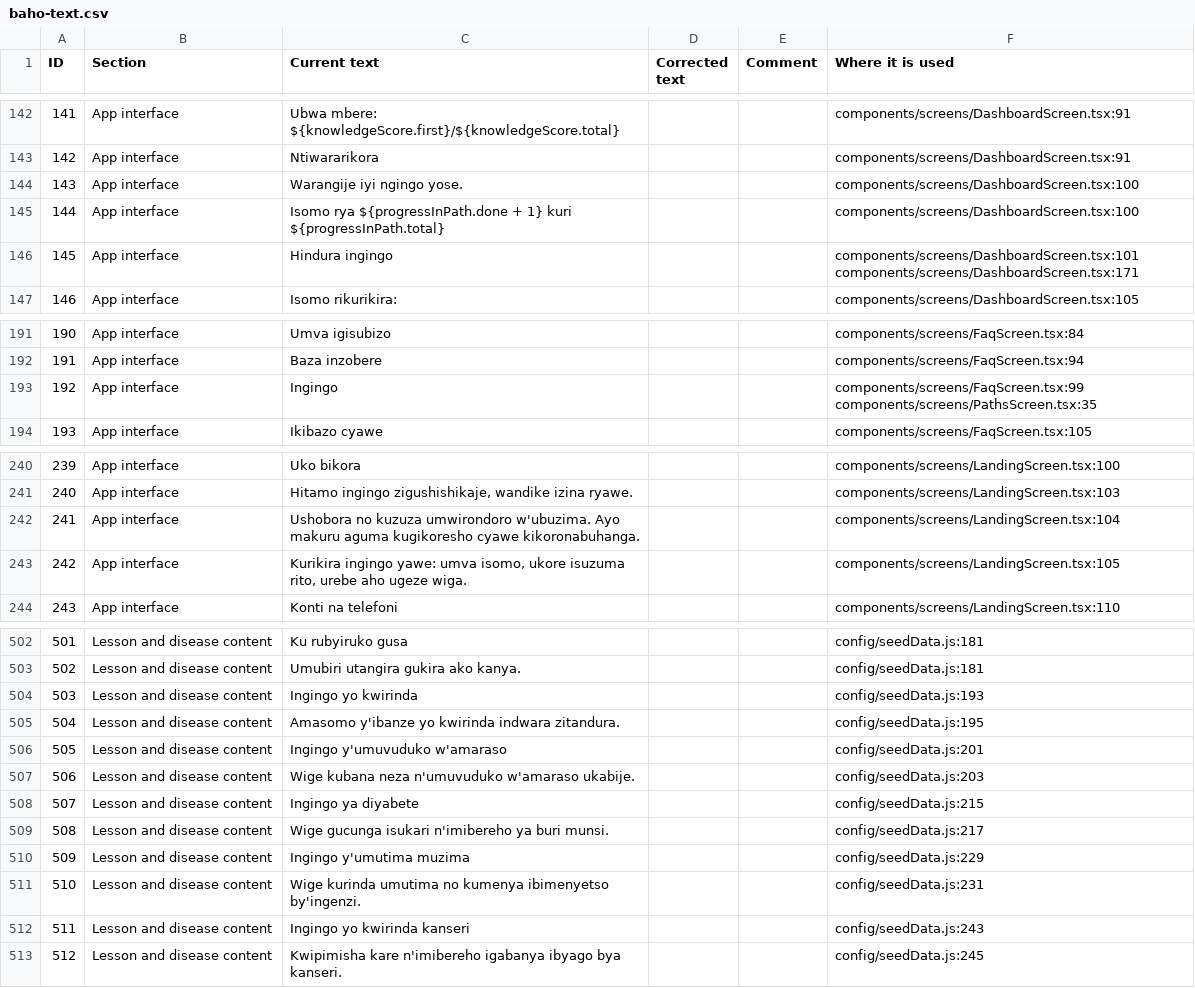
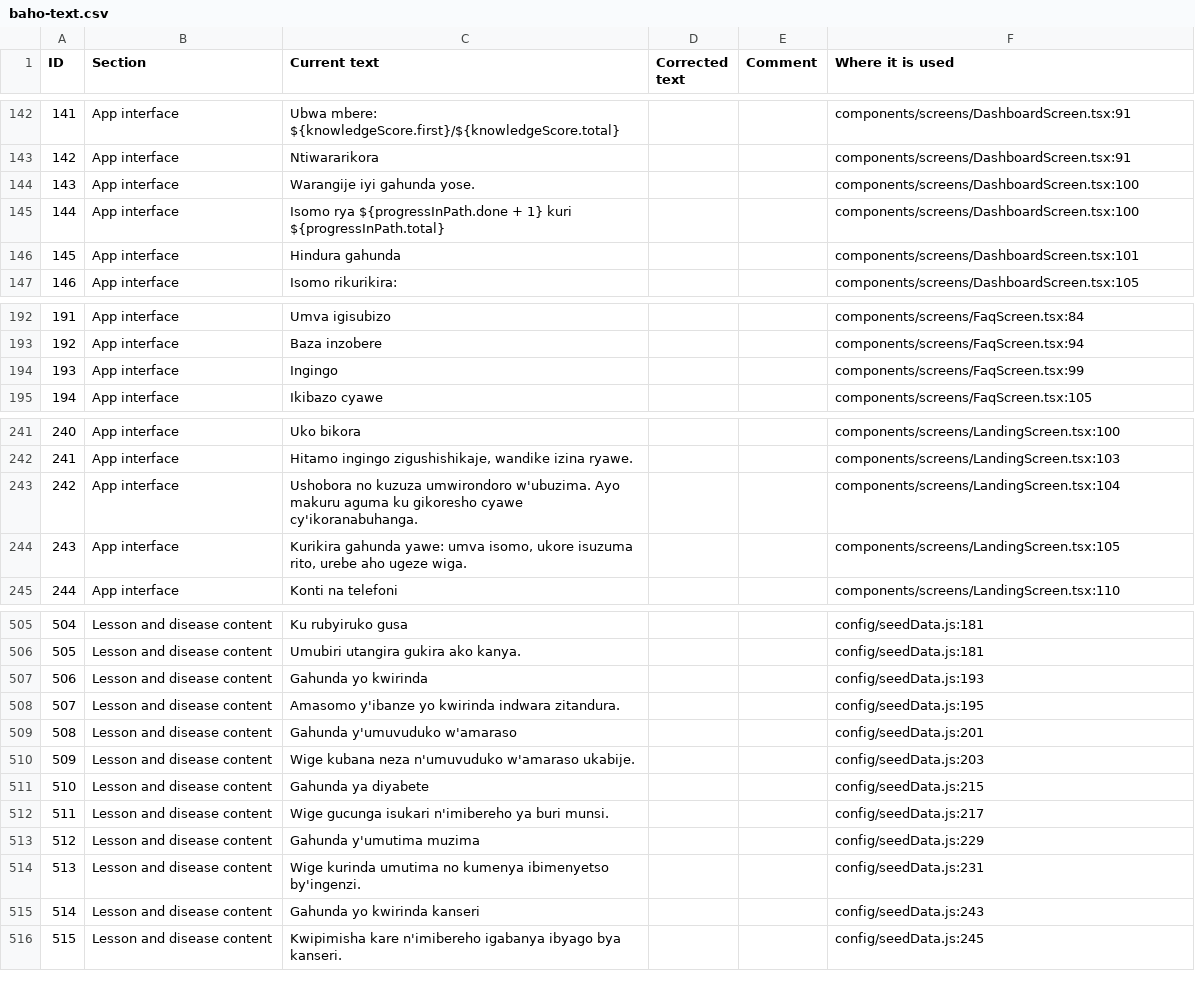
Before and after one commit to fistonfle/baho, a CSV file: docs/translations/baho-text.csv, drawn as a sheet; only a part is shown, gaps mark what is left out; addresses are those after the commit; the diff covers the shown part only; the diff names each change by its address in the sheet, - before the commit and + after, or states it on an @@ line.

Commit message:
Add domain classes and tests, split admin screen

```diff
--- a/docs/translations/baho-text.csv
+++ b/docs/translations/baho-text.csv
-C144 (Current text): Warangije iyi ngingo yose.
+C144 (Current text): Warangije iyi gahunda yose.
-C146 (Current text): Hindura ingingo
+C146 (Current text): Hindura gahunda
-F146 (Where it is used): components/screens/DashboardScreen.tsx:101 components/screens/DashboardScreen.tsx:171
+F146 (Where it is used): components/screens/DashboardScreen.tsx:101
@@ column A (ID) renumbered from row 166 down @@
-F194 (Where it is used): components/screens/FaqScreen.tsx:99 components/screens/PathsScreen.tsx:35
+F194 (Where it is used): components/screens/FaqScreen.tsx:99
-C243 (Current text): …makuru aguma kugikoresho cyawe kikoronabuhanga.
+C243 (Current text): …makuru aguma ku gikoresho cyawe cy'ikoranabuhanga.
-C244 (Current text): Kurikira ingingo yawe: umva…
+C244 (Current text): Kurikira gahunda yawe: umva…
-C507 (Current text): Ingingo yo kwirinda
+C507 (Current text): Gahunda yo kwirinda
-C509 (Current text): Ingingo y'umuvuduko w'amaraso
+C509 (Current text): Gahunda y'umuvuduko w'amaraso
-C511 (Current text): Ingingo ya diyabete
+C511 (Current text): Gahunda ya diyabete
-C513 (Current text): Ingingo y'umutima muzima
+C513 (Current text): Gahunda y'umutima muzima
-C515 (Current text): Ingingo yo kwirinda kanseri
+C515 (Current text): Gahunda yo kwirinda kanseri
```
Also changed, not shown: 3 added rows and 33 edited cells elsewhere in this file, 36 other files.
